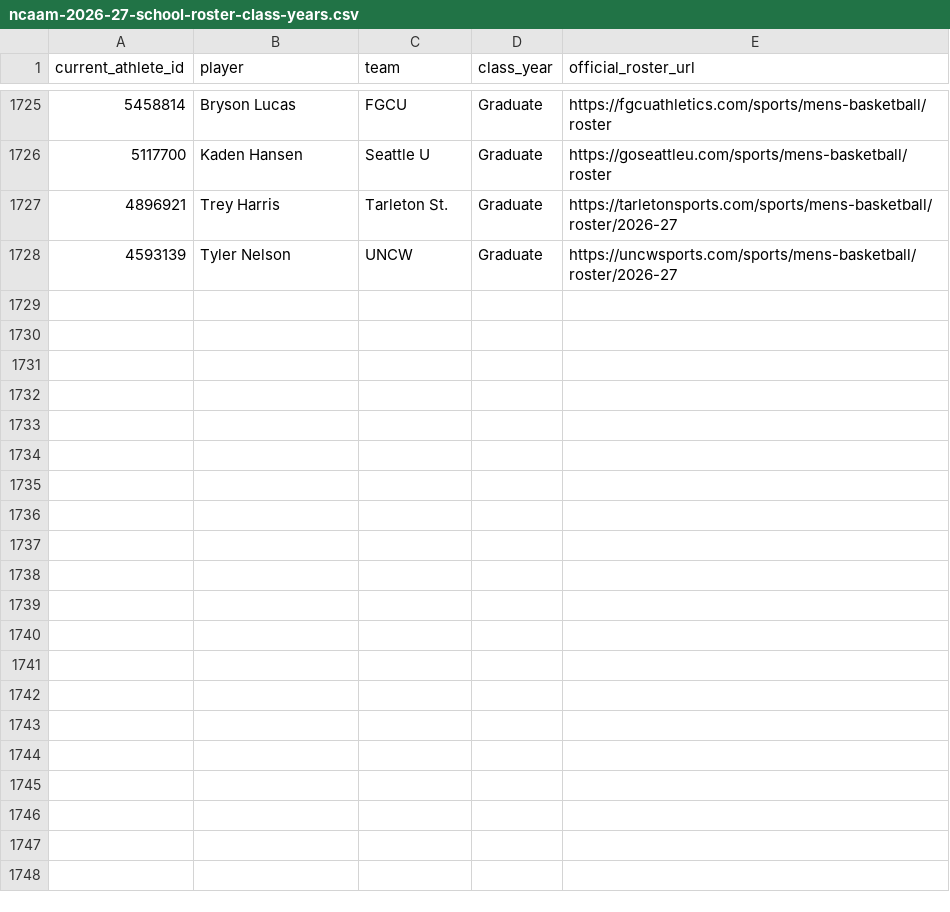
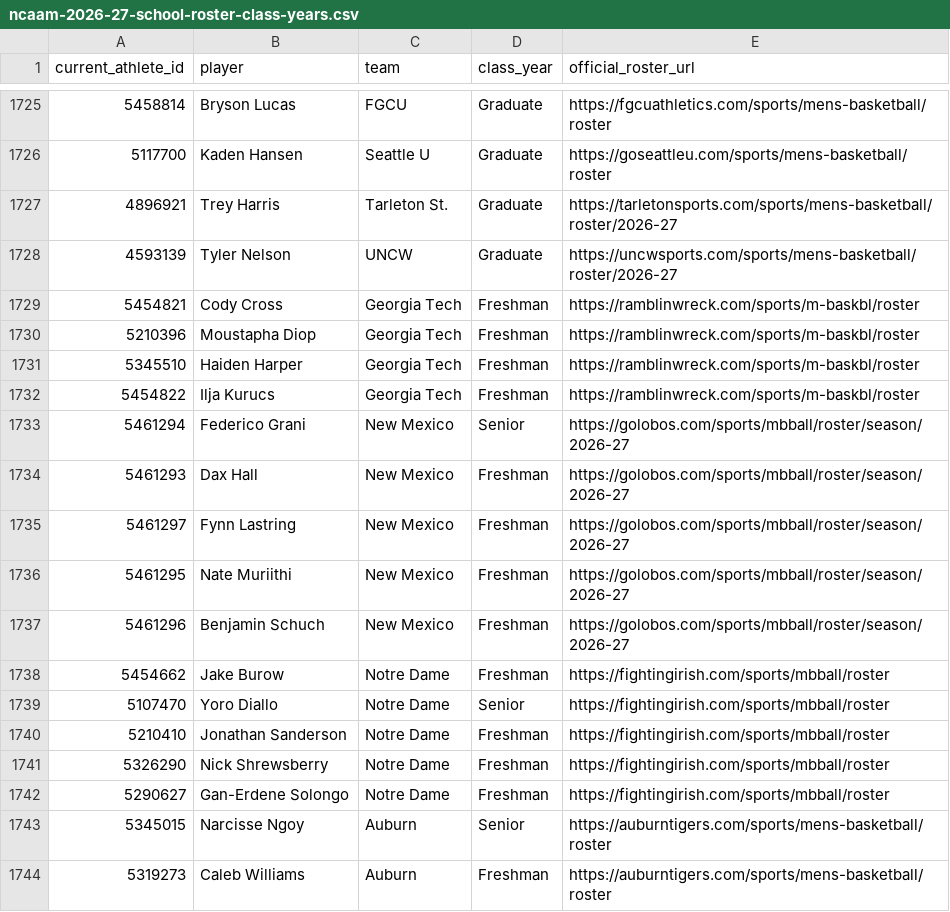
Before and after one commit to jbryancoburn-netizen/sporting-life-times, a CSV file: data/ncaam-2026-27-school-roster-class-years.csv, drawn as a sheet; only a part is shown, gaps mark what is left out.

```diff
--- a/data/ncaam-2026-27-school-roster-class-years.csv
+++ b/data/ncaam-2026-27-school-roster-class-years.csv
@@ -1728 +1728,17 @@ current_athlete_id,player,team,class_year,official_roster_url
 4593139,Tyler Nelson,UNCW,Graduate,https://uncwsports.com/sports/mens-basketball/roster/2026-27
+5454821,Cody Cross,Georgia Tech,Freshman,https://ramblinwreck.com/sports/m-baskbl/roster
+5210396,Moustapha Diop,Georgia Tech,Freshman,https://ramblinwreck.com/sports/m-baskbl/roster
+5345510,Haiden Harper,Georgia Tech,Freshman,https://ramblinwreck.com/sports/m-baskbl/roster
+5454822,Ilja Kurucs,Georgia Tech,Freshman,https://ramblinwreck.com/sports/m-baskbl/roster
+5461294,Federico Grani,New Mexico,Senior,https://golobos.com/sports/mbball/roster/season/2026-27
+5461293,Dax Hall,New Mexico,Freshman,https://golobos.com/sports/mbball/roster/season/2026-27
+5461297,Fynn Lastring,New Mexico,Freshman,https://golobos.com/sports/mbball/roster/season/2026-27
+5461295,Nate Muriithi,New Mexico,Freshman,https://golobos.com/sports/mbball/roster/season/2026-27
+5461296,Benjamin Schuch,New Mexico,Freshman,https://golobos.com/sports/mbball/roster/season/2026-27
+5454662,Jake Burow,Notre Dame,Freshman,https://fightingirish.com/sports/mbball/roster
+5107470,Yoro Diallo,Notre Dame,Senior,https://fightingirish.com/sports/mbball/roster
+5210410,Jonathan Sanderson,Notre Dame,Freshman,https://fightingirish.com/sports/mbball/roster
+5326290,Nick Shrewsberry,Notre Dame,Freshman,https://fightingirish.com/sports/mbball/roster
+5290627,Gan-Erdene Solongo,Notre Dame,Freshman,https://fightingirish.com/sports/mbball/roster
+5345015,Narcisse Ngoy,Auburn,Senior,https://auburntigers.com/sports/mens-basketball/roster
+5319273,Caleb Williams,Auburn,Freshman,https://auburntigers.com/sports/mens-basketball/roster
```
Also changed, not shown: 1 other file.
